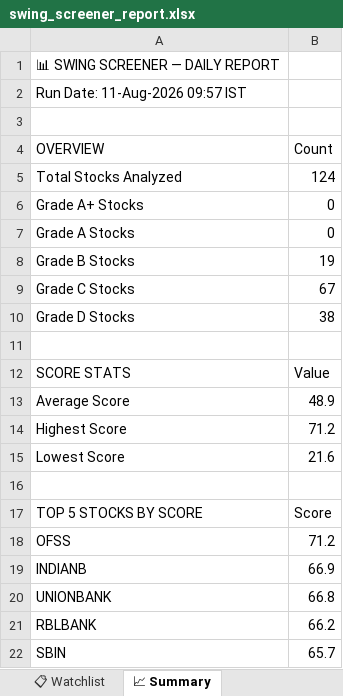
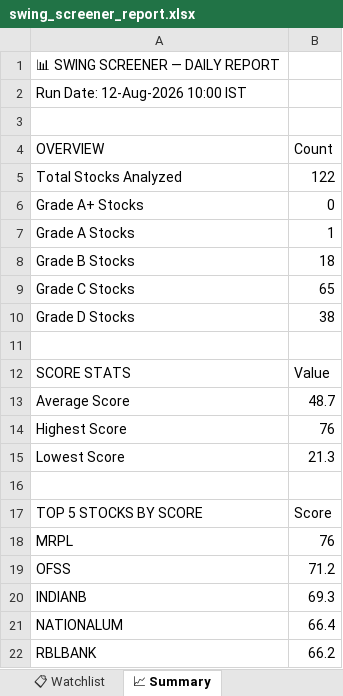
Before and after one commit to sashokkumars-sys/swing-screener, an Excel workbook: output/swing_screener_report.xlsx, sheet 📈 Summary, drawn as a sheet; values as stored, in another font and other column widths than the file's, no borders; removed rows and columns are numbered as before the commit, all else as after; the diff names each change by its address in the sheet, - before the commit and + after, or states it on an @@ line.

```diff
--- a/output/swing_screener_report.xlsx (sheet 📈 Summary)
+++ b/output/swing_screener_report.xlsx (sheet 📈 Summary)
-A2 (OVERVIEW): Run Date: 11-Aug-2026 09:57 IST
+A2 (OVERVIEW): Run Date: 12-Aug-2026 10:00 IST
-B5 (Count): 124
+B5 (Count): 122
-B7 (Count): 0
+B7 (Count): 1
-B8 (Count): 19
+B8 (Count): 18
-B9 (Count): 67
+B9 (Count): 65
-B13 (Count): 48.9
+B13 (Count): 48.7
-B14 (Count): 71.2
+B14 (Count): 76
-B15 (Count): 21.6
+B15 (Count): 21.3
+row 18: MRPL | 76
-B20 (Count): 66.9
+B20 (Count): 69.3
-row 20: UNIONBANK | 66.8
+row 21: NATIONALUM | 66.4
-row 22: SBIN | 65.7
```
Also changed, not shown: sheet 📊 All Stocks, sheet 📋 Watchlist, sheet 👀 Grade B Watch, sheet 🏆 Grade A, 2 other files.
